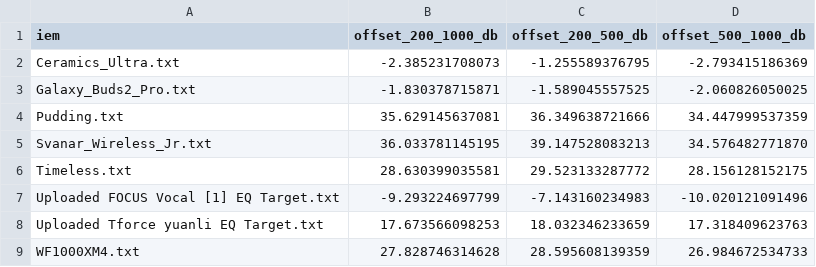
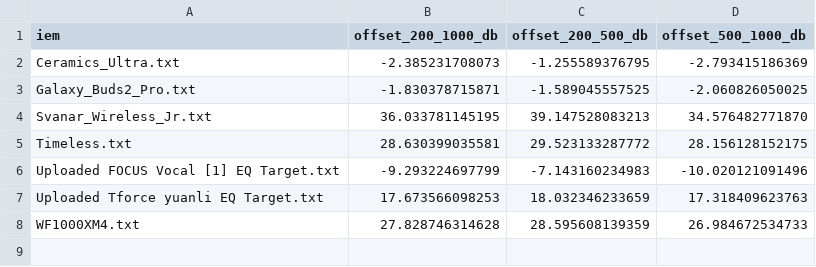
Before and after one commit to ziyadizuhir-png/iem-earprint-engine, a CSV file: reports/IEF2025__alignment_offsets.csv, drawn as a sheet; the diff names each change by its address in the sheet, - before the commit and + after, or states it on an @@ line.

```diff
--- a/reports/IEF2025__alignment_offsets.csv
+++ b/reports/IEF2025__alignment_offsets.csv
-row 4: Pudding.txt | 35.629145637081 | 36.349638721666 | 34.447999537359
```
Also changed, not shown: reports/5128_DF_Tilt_-1dB_Oct_B_4dB_Target__alignment_offsets.csv, reports/Headphones.com_IEM_DF_Tilt_-1dB_Oct_B_4dB_Target__alignment_offsets.csv, 29 other files.
